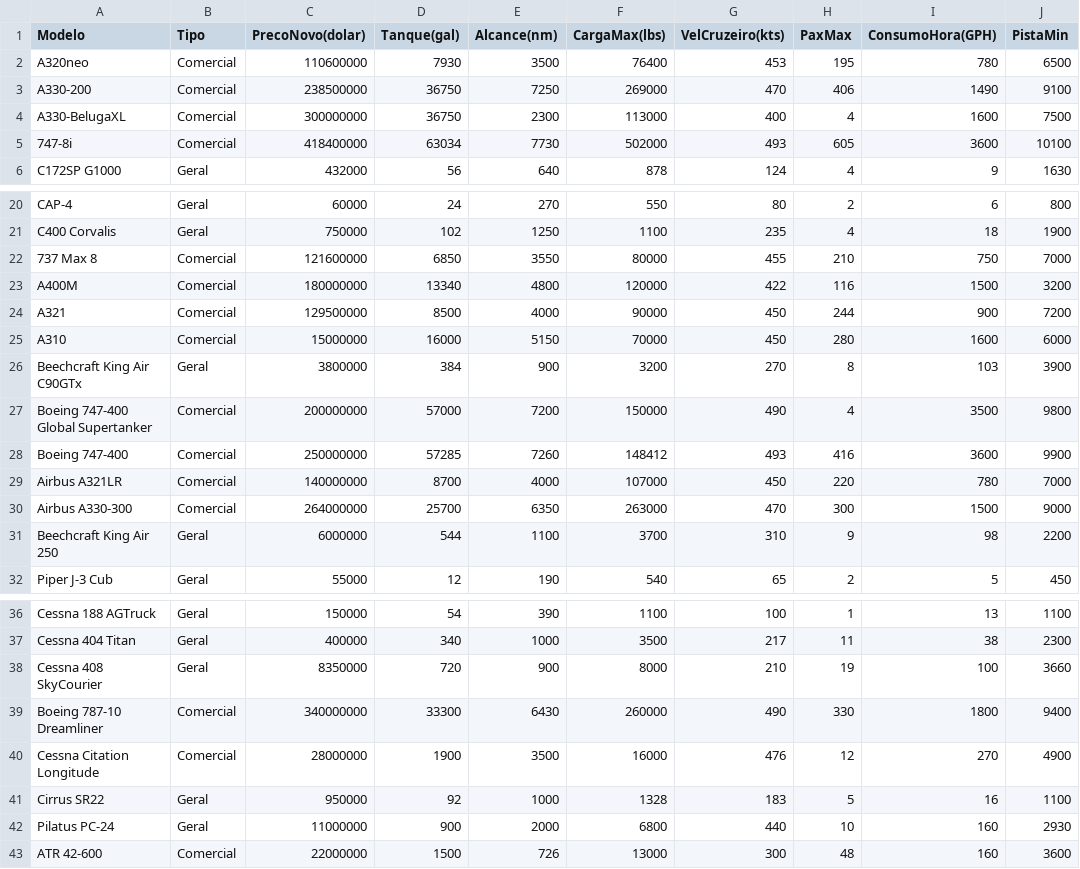
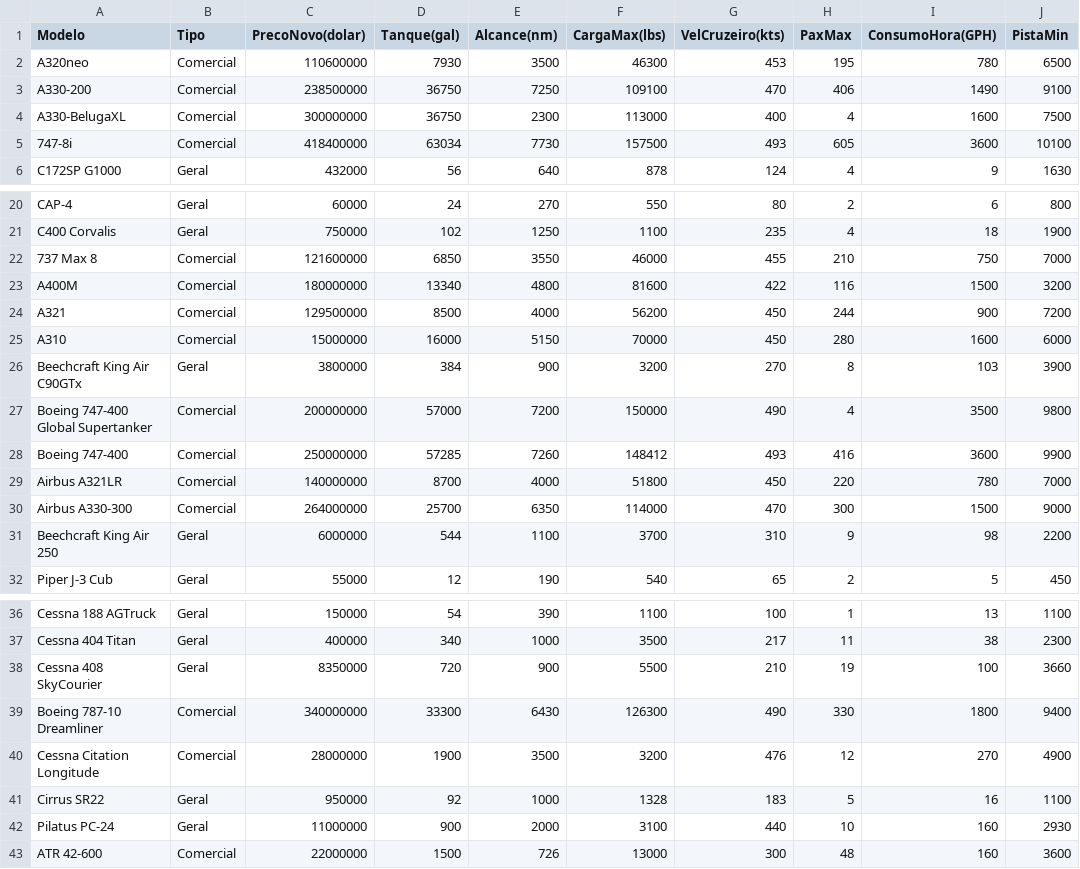
Before and after one commit to gsfelix664/FlightCareerV6, a CSV file: src/FlightCareer.Infrastructure/CSV/aircrafts.csv, drawn as a sheet; only a part is shown, gaps mark what is left out; the diff names each change by its address in the sheet, - before the commit and + after, or states it on an @@ line.

```diff
--- a/src/FlightCareer.Infrastructure/CSV/aircrafts.csv
+++ b/src/FlightCareer.Infrastructure/CSV/aircrafts.csv
-F2 (CargaMax(lbs)): 76400
+F2 (CargaMax(lbs)): 46300
-F3 (CargaMax(lbs)): 269000
+F3 (CargaMax(lbs)): 109100
-F5 (CargaMax(lbs)): 502000
+F5 (CargaMax(lbs)): 157500
-F22 (CargaMax(lbs)): 80000
+F22 (CargaMax(lbs)): 46000
-F23 (CargaMax(lbs)): 120000
+F23 (CargaMax(lbs)): 81600
-F24 (CargaMax(lbs)): 90000
+F24 (CargaMax(lbs)): 56200
-F29 (CargaMax(lbs)): 107000
+F29 (CargaMax(lbs)): 51800
-F30 (CargaMax(lbs)): 263000
+F30 (CargaMax(lbs)): 114000
-F38 (CargaMax(lbs)): 8000
+F38 (CargaMax(lbs)): 5500
-F39 (CargaMax(lbs)): 260000
+F39 (CargaMax(lbs)): 126300
-F40 (CargaMax(lbs)): 16000
+F40 (CargaMax(lbs)): 3200
-F42 (CargaMax(lbs)): 6800
+F42 (CargaMax(lbs)): 3100
```
Also changed, not shown: 2 other files.
